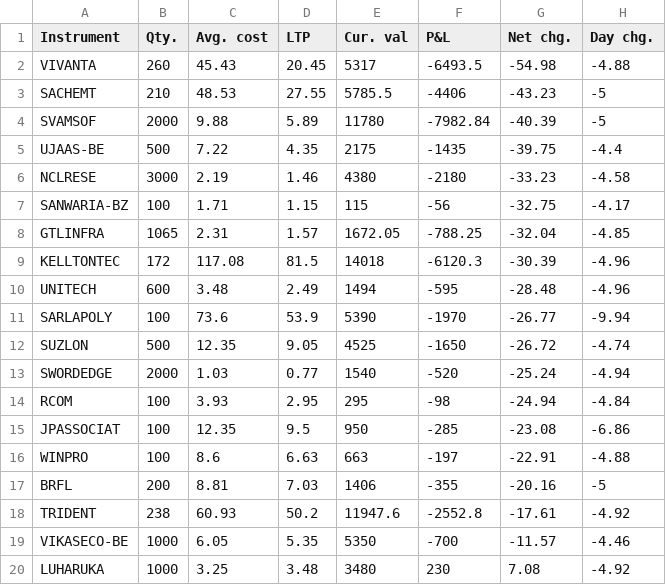
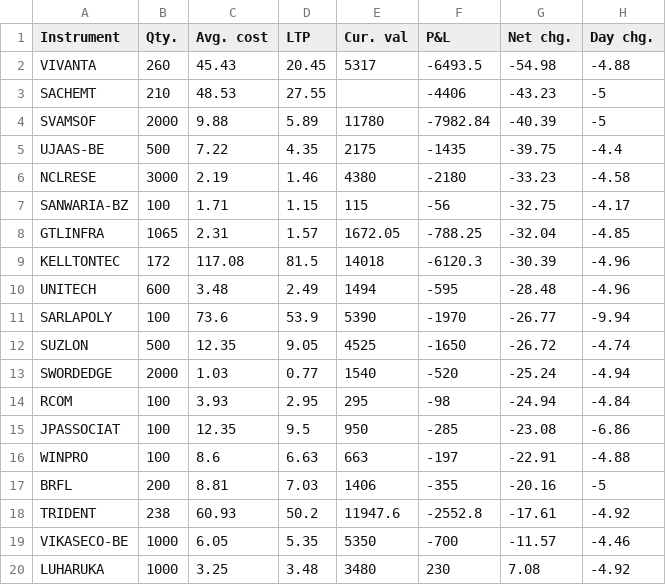
Before and after one commit to shivagadekar/2_Python_For_Data_Science, a CSV file: stock_data.csv, drawn as a sheet.

Commit message:
First Lecture Completed and Learner reading csv, txt and excel data

```diff
--- a/stock_data.csv
+++ b/stock_data.csv
@@ -2,3 +2,3 @@ Instrument,Qty.,Avg. cost,LTP,Cur. val,P&L,Net chg.,Day chg.
 VIVANTA,260,45.43,20.45,5317,-6493.5,-54.98,-4.88
-SACHEMT,210,48.53,27.55,5785.5,-4406,-43.23,-5
+SACHEMT,210,48.53,27.55,,-4406,-43.23,-5
 SVAMSOF,2000,9.88,5.89,11780,-7982.84,-40.39,-5
```
Also changed, not shown: 1 other file.
